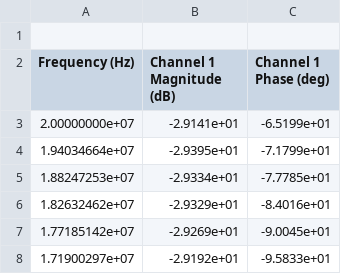
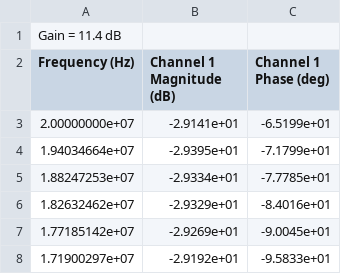
Before and after one commit to lewismcnish/Physics, a CSV file: Year_3/analogue_filters/Data/moku_csv/Non_Inverting_R115_R2156.csv, drawn as a sheet; only a part is shown.

```diff
--- a/Year_3/analogue_filters/Data/moku_csv/Non_Inverting_R115_R2156.csv
+++ b/Year_3/analogue_filters/Data/moku_csv/Non_Inverting_R115_R2156.csv
@@ -1,2 +1,2 @@
-
+Gain = 11.4 dB
 Frequency (Hz), Channel 1 Magnitude (dB), Channel 1 Phase (deg)
```
Also changed, not shown: Year_3/analogue_filters/Data/moku_csv/Non_Inverting_R210.csv, Year_3/analogue_filters/Data/moku_csv/non_Inverting_R2100.csv, 5 other files.
